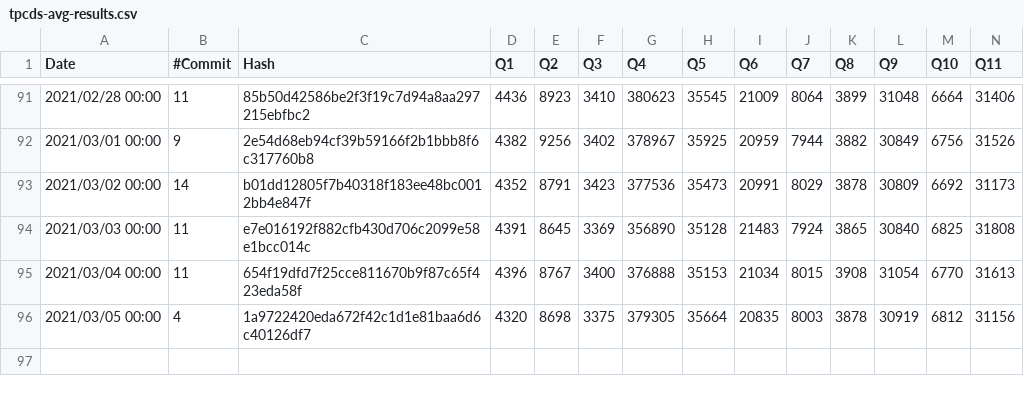
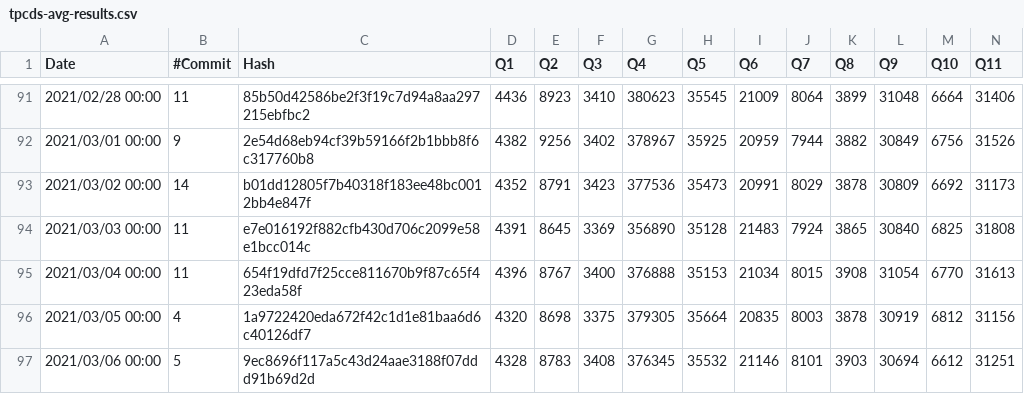
Before and after one commit to maropu/spark-tpcds-datagen, a CSV file: reports/tpcds-avg-results.csv, drawn as a sheet; only a part is shown, gaps mark what is left out; rows hold the shown columns only; the diff names each change by its address in the sheet, - before the commit and + after, or states it on an @@ line.

Commit message:
[AUTOMATICALLY GENERATED] Update TPCDS reports at 2021-03-06 00:00:00+00:00)

```diff
--- a/reports/tpcds-avg-results.csv
+++ b/reports/tpcds-avg-results.csv
+row 97: 2021/03/06 00:00 | 5 | 9ec8696f117a5c43d24aae3188f07ddd91b69d2d | 4328 | 8783 | 3408 | 376345 | 35532 | 21146 | 8101 | 3903 | 30694 | 6612 | 31251
```
